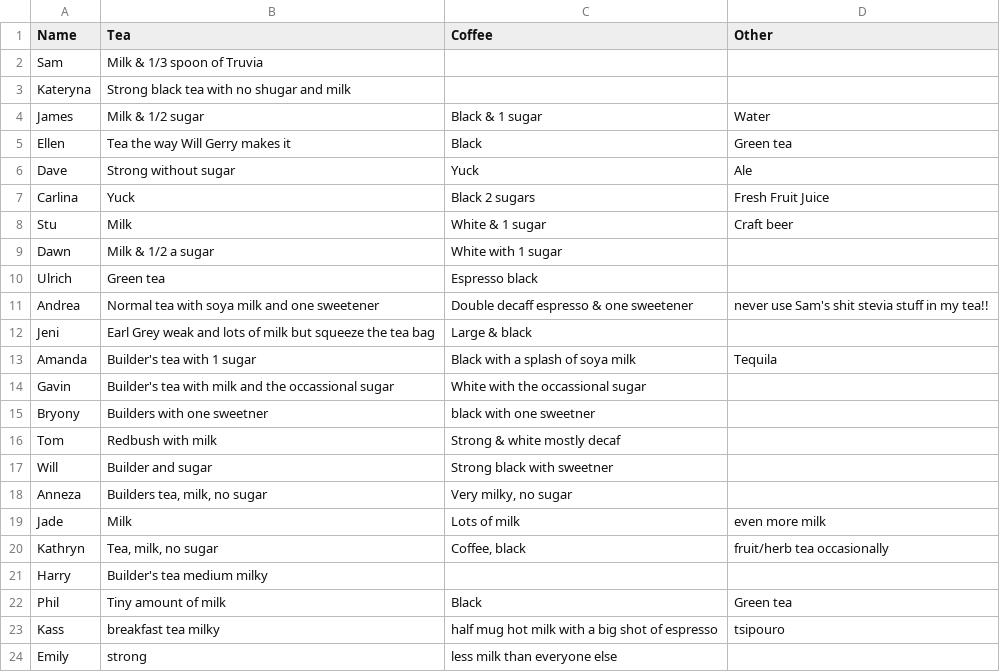
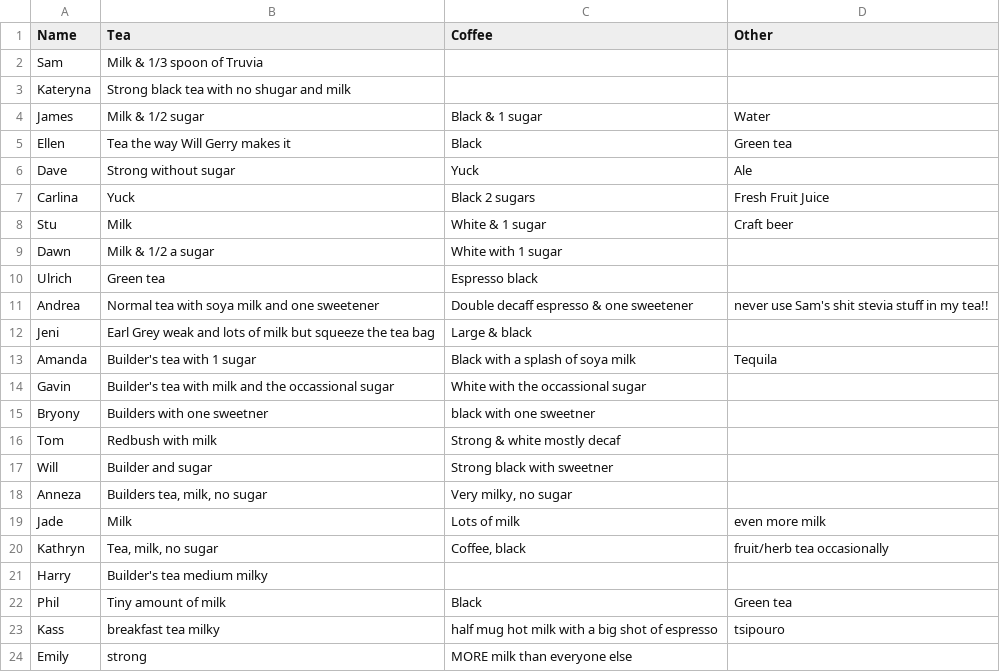
Before and after one commit to theodi/hot-drinks, a CSV file: hot-drinks.csv, drawn as a sheet.

Commit message:
Corrected entry

```diff
--- a/hot-drinks.csv
+++ b/hot-drinks.csv
@@ -23,2 +23,2 @@ Phil, Tiny amount of milk, Black, Green tea
 Kass,breakfast tea milky,half mug hot milk with a big shot of espresso,tsipouro
-Emily, strong, less milk than everyone else
+Emily, strong, MORE milk than everyone else
```
